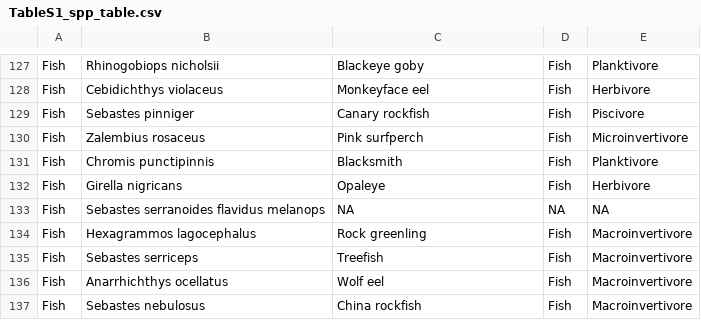
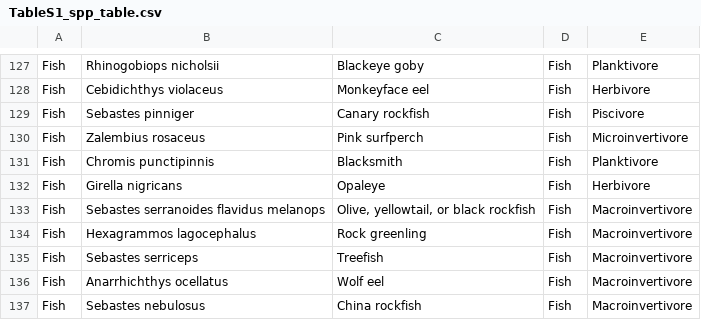
Before and after one commit to joshgsmith/kelp_recovery, a CSV file: analyses/4patch_drivers/Tables/TableS1_spp_table.csv, drawn as a sheet; only a part is shown, gaps mark what is left out; the diff covers the shown part only.

```diff
--- a/analyses/4patch_drivers/Tables/TableS1_spp_table.csv
+++ b/analyses/4patch_drivers/Tables/TableS1_spp_table.csv
@@ -133 +133 @@
-"Fish","Sebastes serranoides flavidus melanops",NA,NA,NA
+Fish,Sebastes serranoides flavidus melanops,"Olive, yellowtail, or black rockfish",Fish,Macroinvertivore
```
Also changed, not shown: 1 added row, 1 removed row and 18 edited cells elsewhere in this file, 1 other file.
